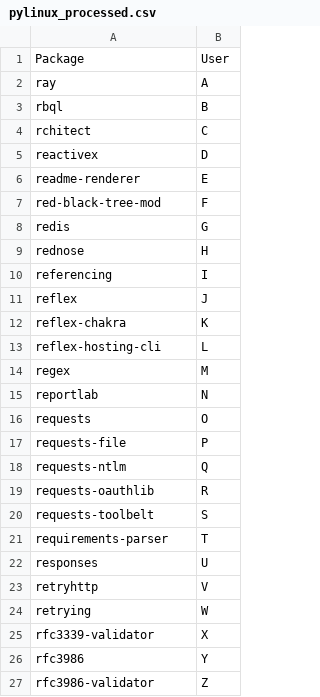
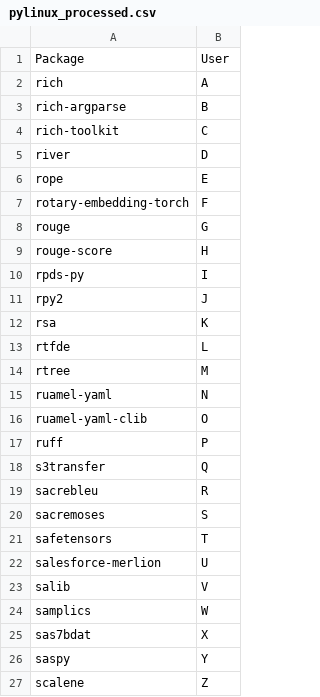
Before and after one commit to statisticsdevops/procpkgdlwrite, a CSV file: pylinux_processed.csv, drawn as a sheet.

Commit message:
Update pylinux_processed.csv

```diff
--- a/pylinux_processed.csv
+++ b/pylinux_processed.csv
@@ -1,27 +1,27 @@
 Package,User
-ray,A
-rbql,B
-rchitect,C
-reactivex,D
-readme-renderer,E
-red-black-tree-mod,F
-redis,G
-rednose,H
-referencing,I
-reflex,J
-reflex-chakra,K
-reflex-hosting-cli,L
-regex,M
-reportlab,N
-requests,O
-requests-file,P
-requests-ntlm,Q
-requests-oauthlib,R
-requests-toolbelt,S
-requirements-parser,T
-responses,U
-retryhttp,V
-retrying,W
-rfc3339-validator,X
-rfc3986,Y
-rfc3986-validator,Z
+rich,A
+rich-argparse,B
+rich-toolkit,C
+river,D
+rope,E
+rotary-embedding-torch,F
+rouge,G
+rouge-score,H
+rpds-py,I
+rpy2,J
+rsa,K
+rtfde,L
+rtree,M
+ruamel-yaml,N
+ruamel-yaml-clib,O
+ruff,P
+s3transfer,Q
+sacrebleu,R
+sacremoses,S
+safetensors,T
+salesforce-merlion,U
+salib,V
+samplics,W
+sas7bdat,X
+saspy,Y
+scalene,Z
```
